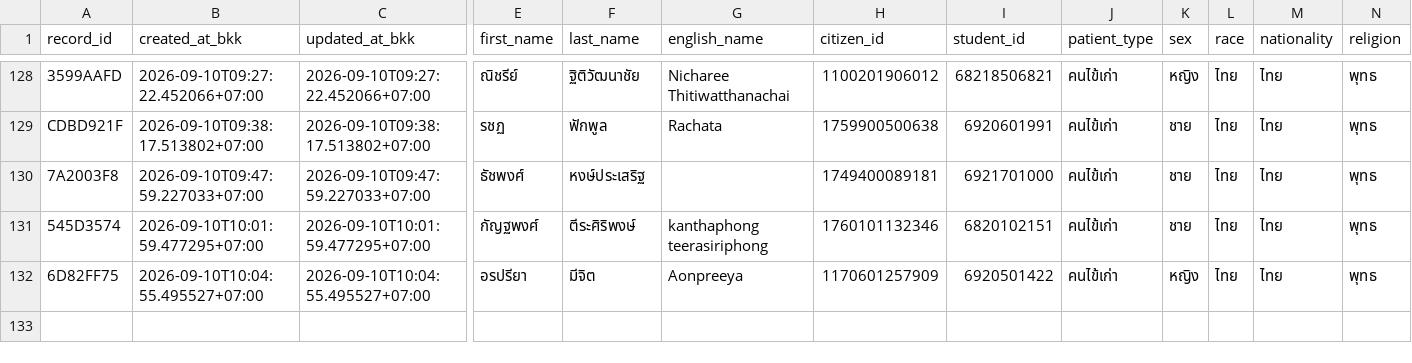
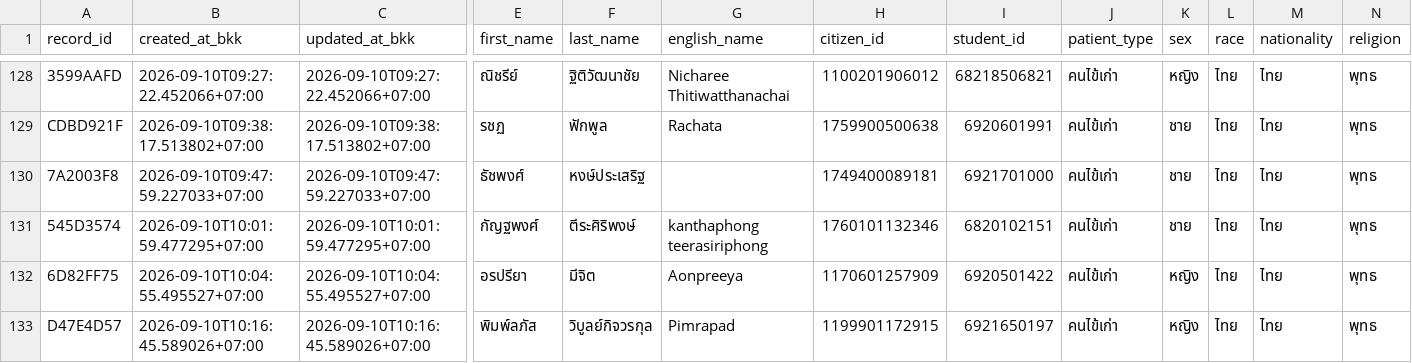
Before and after one commit to PythonianSt/OPD3, a CSV file: opd_records.csv, drawn as a sheet; only a part is shown, gaps mark what is left out; rows hold the shown columns only; the diff names each change by its address in the sheet, - before the commit and + after, or states it on an @@ line.

Commit message:
add OPD record D47E4D57 2026-09-10T10:16:45.589026+07:00

```diff
--- a/opd_records.csv
+++ b/opd_records.csv
+row 133: D47E4D57 | 2026-09-10T10:16:45.589026+07:00 | 2026-09-10T10:16:45.589026+07:00 | พิมพ์ลภัส | วิบูลย์กิจวรกุล | Pimrapad | 1199901172915 | 6921650197 | คนไข้เก่า | หญิง | ไทย | ไทย | พุทธ
```
